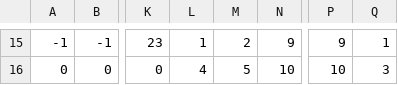
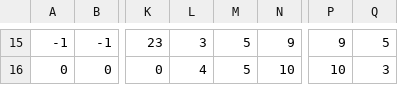
Before and after one commit to denisbarbu/MyGame, a CSV file: level1_data.csv, drawn as a sheet; only a part is shown, gaps mark what is left out; the diff covers the shown part only; the diff names each change by its address in the sheet, - before the commit and + after, or states it on an @@ line.

```diff
--- a/level1_data.csv
+++ b/level1_data.csv
-L15: 1
+L15: 3
-M15: 2
+M15: 5
-Q15: 1
+Q15: 5
```
Also changed, not shown: 34 edited cells elsewhere in this file, level2_data.csv, 5 other files.
